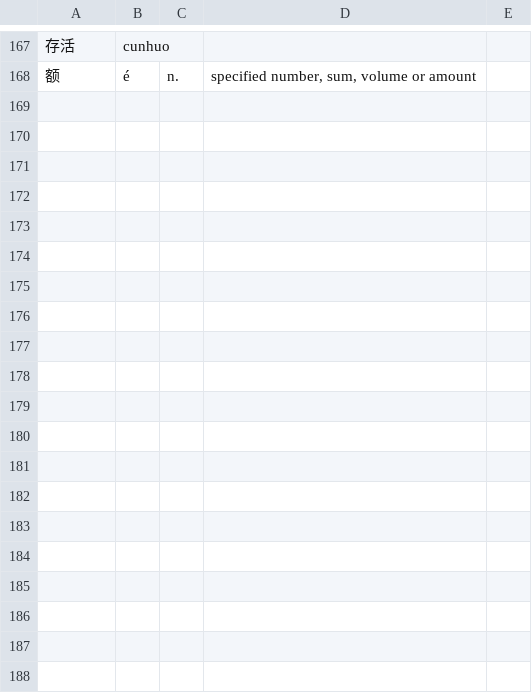
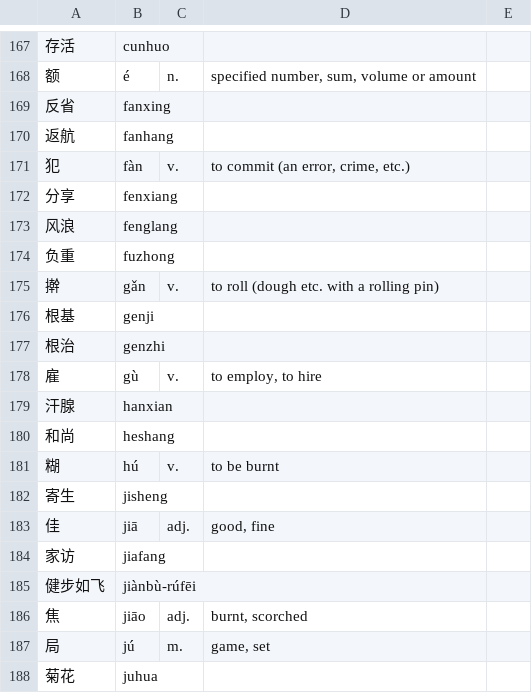
Before and after one commit to samblenny/ime_engine, a TSV file: vocab/hsk5-extra.tsv, drawn as a sheet; only a part is shown, gaps mark what is left out; the diff covers the shown part only; the diff names each change by its address in the sheet, - before the commit and + after, or states it on an @@ line.

Commit message:
hsk5下 extra; #34

```diff
--- a/vocab/hsk5-extra.tsv
+++ b/vocab/hsk5-extra.tsv
+row 169: 反省 | fanxing
+row 170: 返航 | fanhang
+row 171: 犯 | fàn | v. | to commit (an error, crime, etc.)
+row 172: 分享 | fenxiang
+row 173: 风浪 | fenglang
+row 174: 负重 | fuzhong
+row 175: 擀 | gǎn | v. | to roll (dough etc. with a rolling pin)
+row 176: 根基 | genji
+row 177: 根治 | genzhi
+row 178: 雇 | gù | v. | to employ, to hire
+row 179: 汗腺 | hanxian
+row 180: 和尚 | heshang
+row 181: 糊 | hú | v. | to be burnt
+row 182: 寄生 | jisheng
+row 183: 佳 | jiā | adj. | good, fine
+row 184: 家访 | jiafang
+row 185: 健步如飞 | jiànbù-rúfēi
+row 186: 焦 | jiāo | adj. | burnt, scorched
+row 187: 局 | jú | m. | game, set
+row 188: 菊花 | juhua
```
Also changed, not shown: 55 added rows elsewhere in this file.
